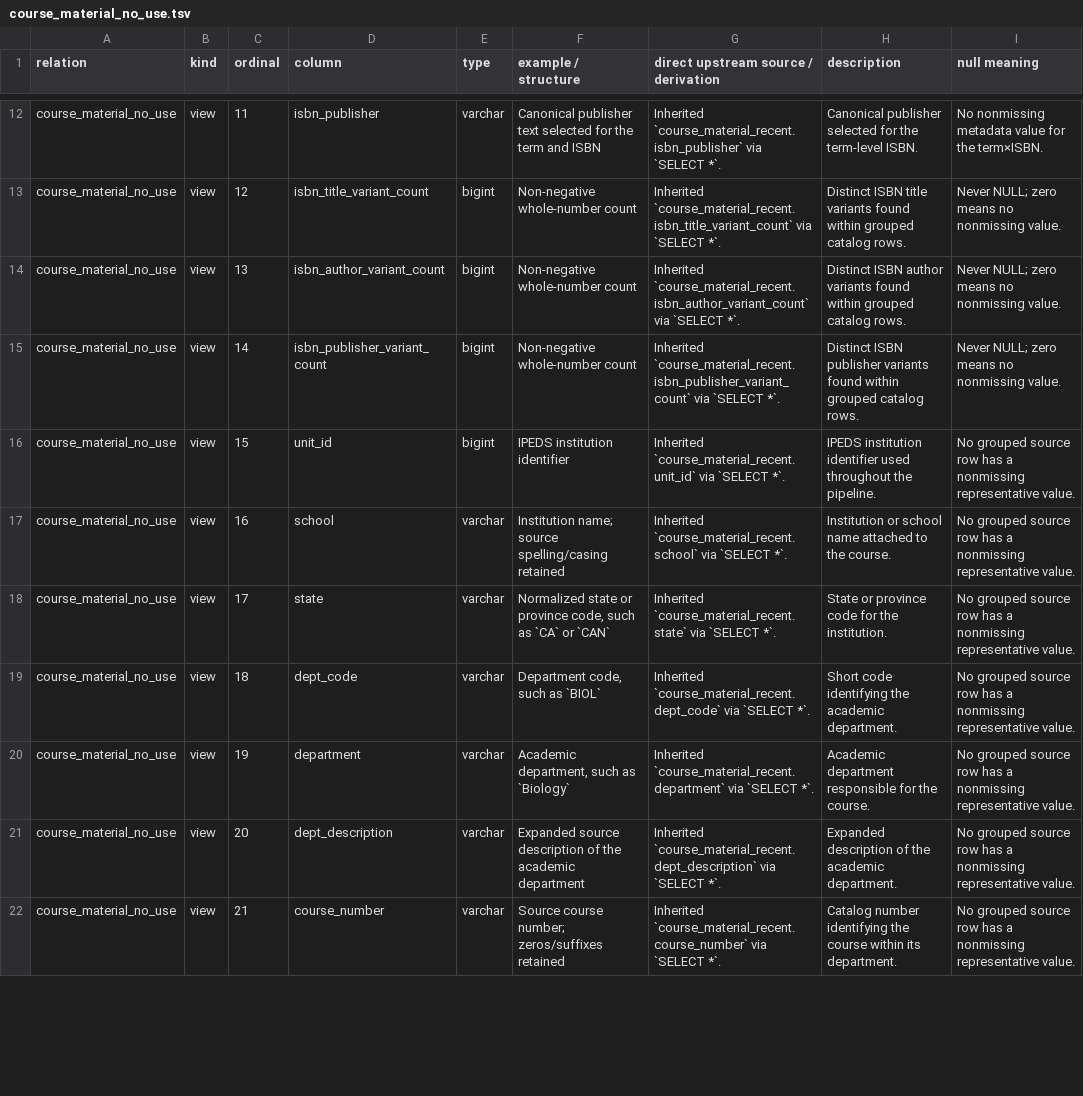
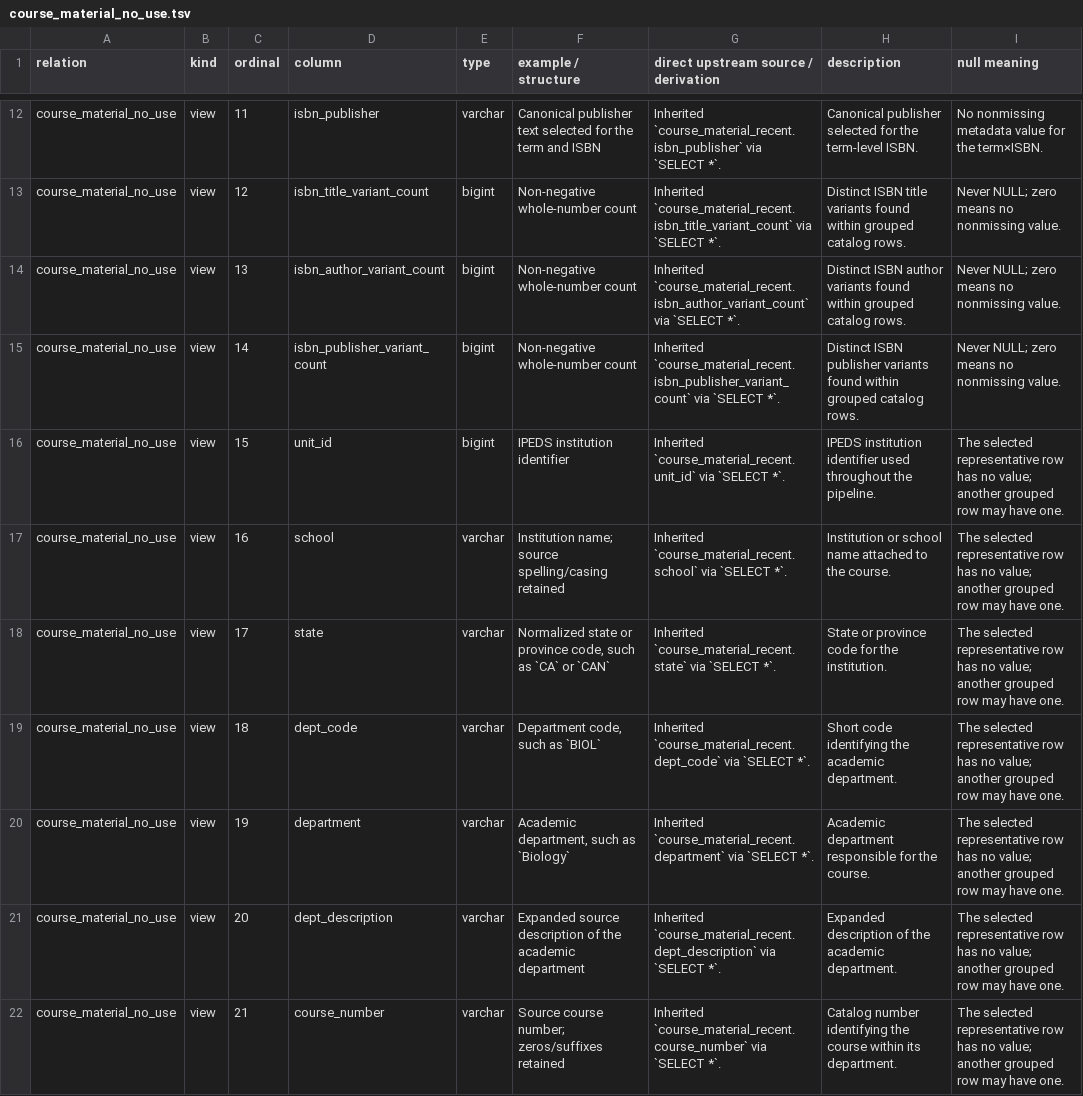
Before and after one commit to christopherseaman/commodoreSQL, a TSV file: docs/data-dictionary/course_material_no_use.tsv, drawn as a sheet; only a part is shown, gaps mark what is left out; the diff covers the shown part only.

```diff
--- a/docs/data-dictionary/course_material_no_use.tsv
+++ b/docs/data-dictionary/course_material_no_use.tsv
@@ -15,8 +15,8 @@ course_material_no_use	view	13	isbn_author_variant_count	bigint	Non-negative who
 course_material_no_use	view	14	isbn_publisher_variant_count	bigint	Non-negative whole-number count	Inherited `course_material_recent.isbn_publisher_variant_count` via `SELECT *`.	Distinct ISBN publisher variants found within grouped catalog rows.	Never NULL; zero means no nonmissing value.
-course_material_no_use	view	15	unit_id	bigint	IPEDS institution identifier	Inherited `course_material_recent.unit_id` via `SELECT *`.	IPEDS institution identifier used throughout the pipeline.	No grouped source row has a nonmissing representative value.
-course_material_no_use	view	16	school	varchar	Institution name; source spelling/casing retained	Inherited `course_material_recent.school` via `SELECT *`.	Institution or school name attached to the course.	No grouped source row has a nonmissing representative value.
-course_material_no_use	view	17	state	varchar	Normalized state or province code, such as `CA` or `CAN`	Inherited `course_material_recent.state` via `SELECT *`.	State or province code for the institution.	No grouped source row has a nonmissing representative value.
-course_material_no_use	view	18	dept_code	varchar	Department code, such as `BIOL`	Inherited `course_material_recent.dept_code` via `SELECT *`.	Short code identifying the academic department.	No grouped source row has a nonmissing representative value.
-course_material_no_use	view	19	department	varchar	Academic department, such as `Biology`	Inherited `course_material_recent.department` via `SELECT *`.	Academic department responsible for the course.	No grouped source row has a nonmissing representative value.
-course_material_no_use	view	20	dept_description	varchar	Expanded source description of the academic department	Inherited `course_material_recent.dept_description` via `SELECT *`.	Expanded description of the academic department.	No grouped source row has a nonmissing representative value.
-course_material_no_use	view	21	course_number	varchar	Source course number; zeros/suffixes retained	Inherited `course_material_recent.course_number` via `SELECT *`.	Catalog number identifying the course within its department.	No grouped source row has a nonmissing representative value.
+course_material_no_use	view	15	unit_id	bigint	IPEDS institution identifier	Inherited `course_material_recent.unit_id` via `SELECT *`.	IPEDS institution identifier used throughout the pipeline.	The selected representative row has no value; another grouped row may have one.
+course_material_no_use	view	16	school	varchar	Institution name; source spelling/casing retained	Inherited `course_material_recent.school` via `SELECT *`.	Institution or school name attached to the course.	The selected representative row has no value; another grouped row may have one.
+course_material_no_use	view	17	state	varchar	Normalized state or province code, such as `CA` or `CAN`	Inherited `course_material_recent.state` via `SELECT *`.	State or province code for the institution.	The selected representative row has no value; another grouped row may have one.
+course_material_no_use	view	18	dept_code	varchar	Department code, such as `BIOL`	Inherited `course_material_recent.dept_code` via `SELECT *`.	Short code identifying the academic department.	The selected representative row has no value; another grouped row may have one.
+course_material_no_use	view	19	department	varchar	Academic department, such as `Biology`	Inherited `course_material_recent.department` via `SELECT *`.	Academic department responsible for the course.	The selected representative row has no value; another grouped row may have one.
+course_material_no_use	view	20	dept_description	varchar	Expanded source description of the academic department	Inherited `course_material_recent.dept_description` via `SELECT *`.	Expanded description of the academic department.	The selected representative row has no value; another grouped row may have one.
+course_material_no_use	view	21	course_number	varchar	Source course number; zeros/suffixes retained	Inherited `course_material_recent.course_number` via `SELECT *`.	Catalog number identifying the course within its department.	The selected representative row has no value; another grouped row may have one.
```
Also changed, not shown: 36 edited cells elsewhere in this file, docs/data-dictionary.tsv, docs/data-dictionary/course_material_recent.tsv, 21 other files.
